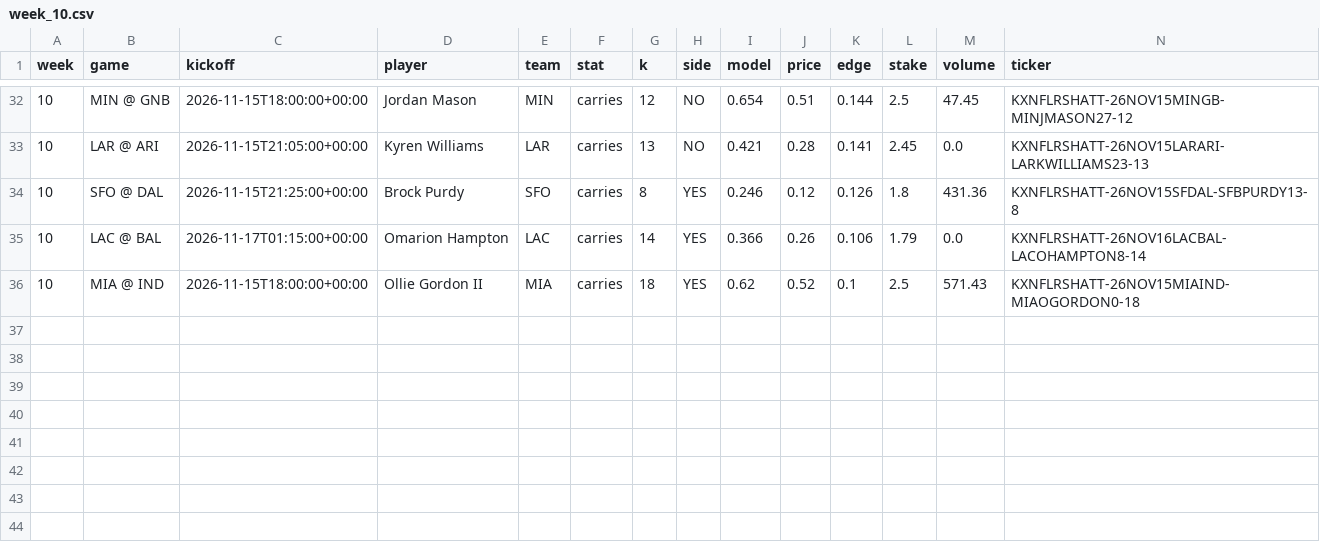
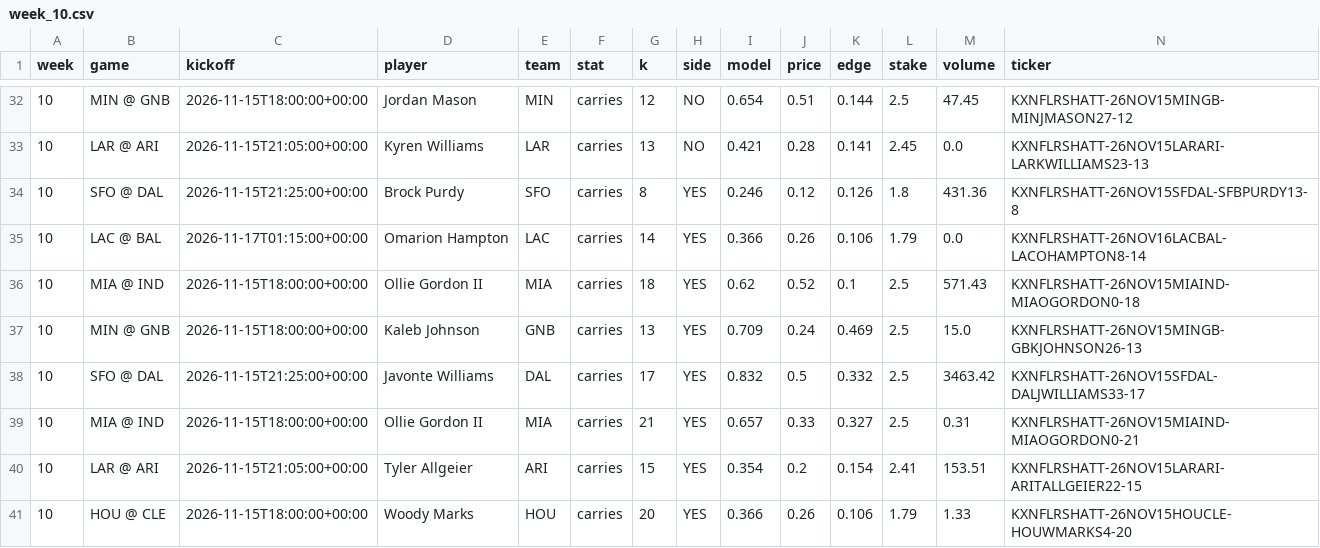
Before and after one commit to mikehollandwork-source/NFL-, a CSV file: output/2026/money/week_10.csv, drawn as a sheet; only a part is shown, gaps mark what is left out; rows hold the shown columns only; the diff names each change by its address in the sheet, - before the commit and + after, or states it on an @@ line.

```diff
--- a/output/2026/money/week_10.csv
+++ b/output/2026/money/week_10.csv
+row 37: 10 | MIN @ GNB | 2026-11-15T18:00:00+00:00 | Kaleb Johnson | GNB | carries | 13 | YES | 0.709 | 0.24 | 0.469 | 2.5 | 15.0 | KXNFLRSHATT-26NOV15MINGB-GBKJOHNSON26-13
+row 38: 10 | SFO @ DAL | 2026-11-15T21:25:00+00:00 | Javonte Williams | DAL | carries | 17 | YES | 0.832 | 0.5 | 0.332 | 2.5 | 3463.42 | KXNFLRSHATT-26NOV15SFDAL-DALJWILLIAMS33-17
+row 39: 10 | MIA @ IND | 2026-11-15T18:00:00+00:00 | Ollie Gordon II | MIA | carries | 21 | YES | 0.657 | 0.33 | 0.327 | 2.5 | 0.31 | KXNFLRSHATT-26NOV15MIAIND-MIAOGORDON0-21
+row 40: 10 | LAR @ ARI | 2026-11-15T21:05:00+00:00 | Tyler Allgeier | ARI | carries | 15 | YES | 0.354 | 0.2 | 0.154 | 2.41 | 153.51 | KXNFLRSHATT-26NOV15LARARI-ARITALLGEIER22-15
+row 41: 10 | HOU @ CLE | 2026-11-15T18:00:00+00:00 | Woody Marks | HOU | carries | 20 | YES | 0.366 | 0.26 | 0.106 | 1.79 | 1.33 | KXNFLRSHATT-26NOV15HOUCLE-HOUWMARKS4-20
```
Also changed, not shown: output/2026/money/week_10_current.csv, 8 other files.
